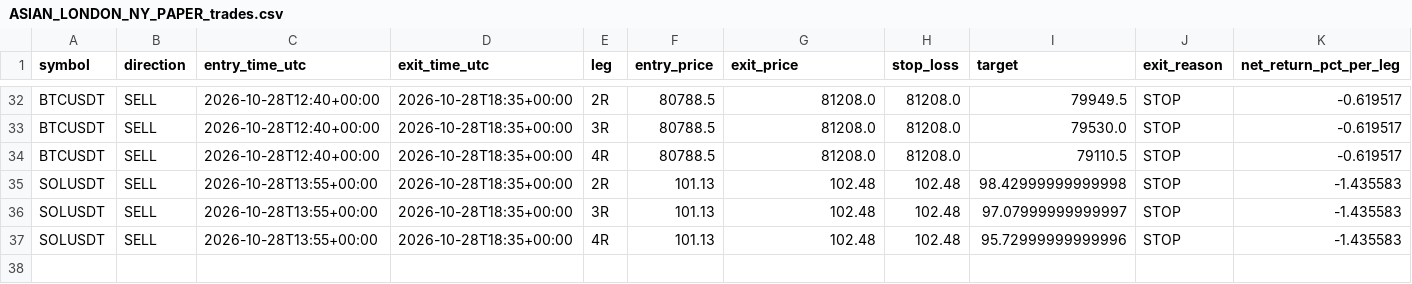
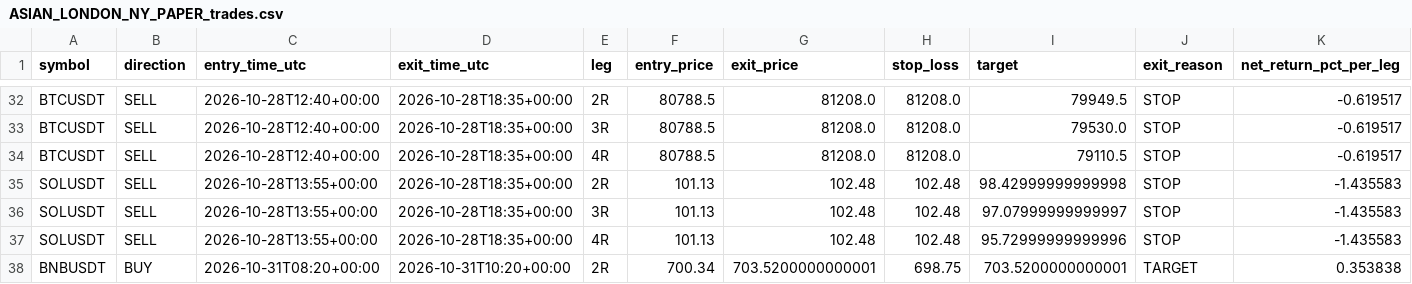
Before and after one commit to jharajesh1210/Guruji, a CSV file: ASIAN_LONDON_NY_PAPER_trades.csv, drawn as a sheet; only a part is shown, gaps mark what is left out; rows hold the shown columns only; the diff names each change by its address in the sheet, - before the commit and + after, or states it on an @@ line.

```diff
--- a/ASIAN_LONDON_NY_PAPER_trades.csv
+++ b/ASIAN_LONDON_NY_PAPER_trades.csv
+row 38: BNBUSDT | BUY | 2026-10-31T08:20+00:00 | 2026-10-31T10:20+00:00 | 2R | 700.34 | 703.5200000000001 | 698.75 | 703.5200000000001 | TARGET | 0.353838
```
Also changed, not shown: 1 other file.
